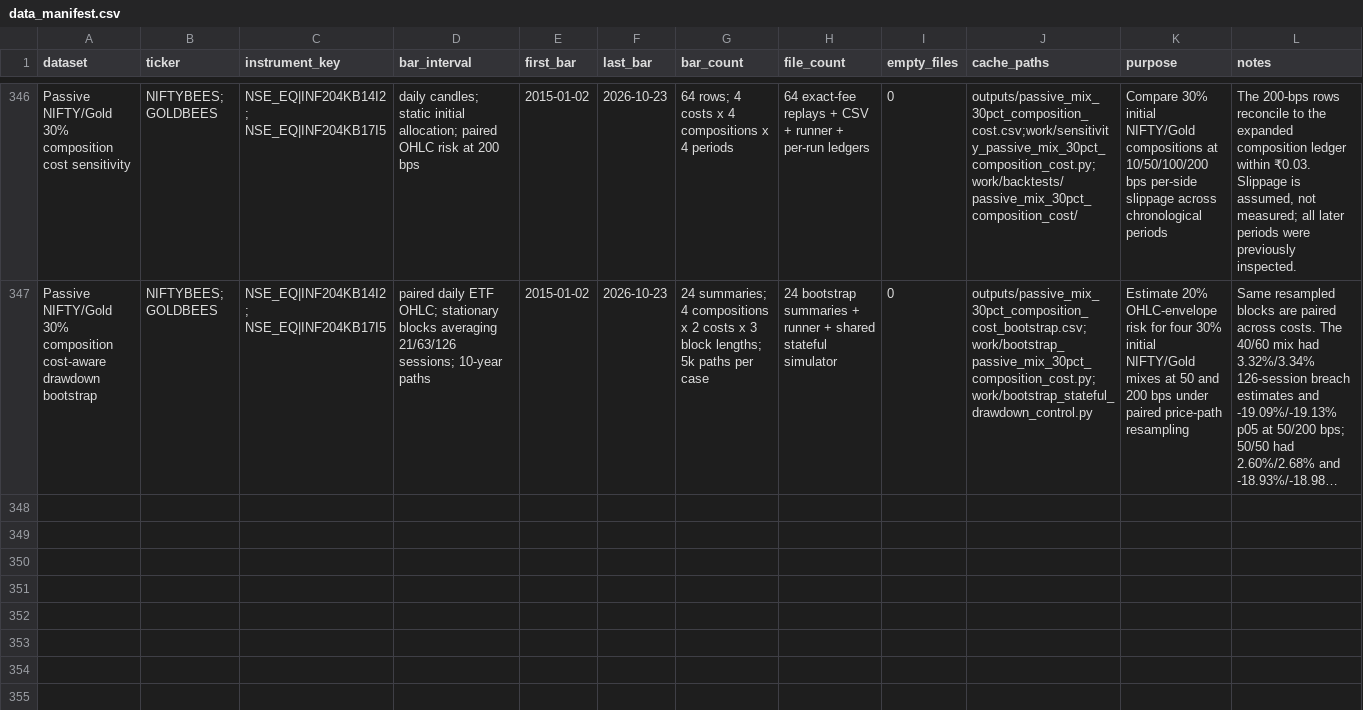
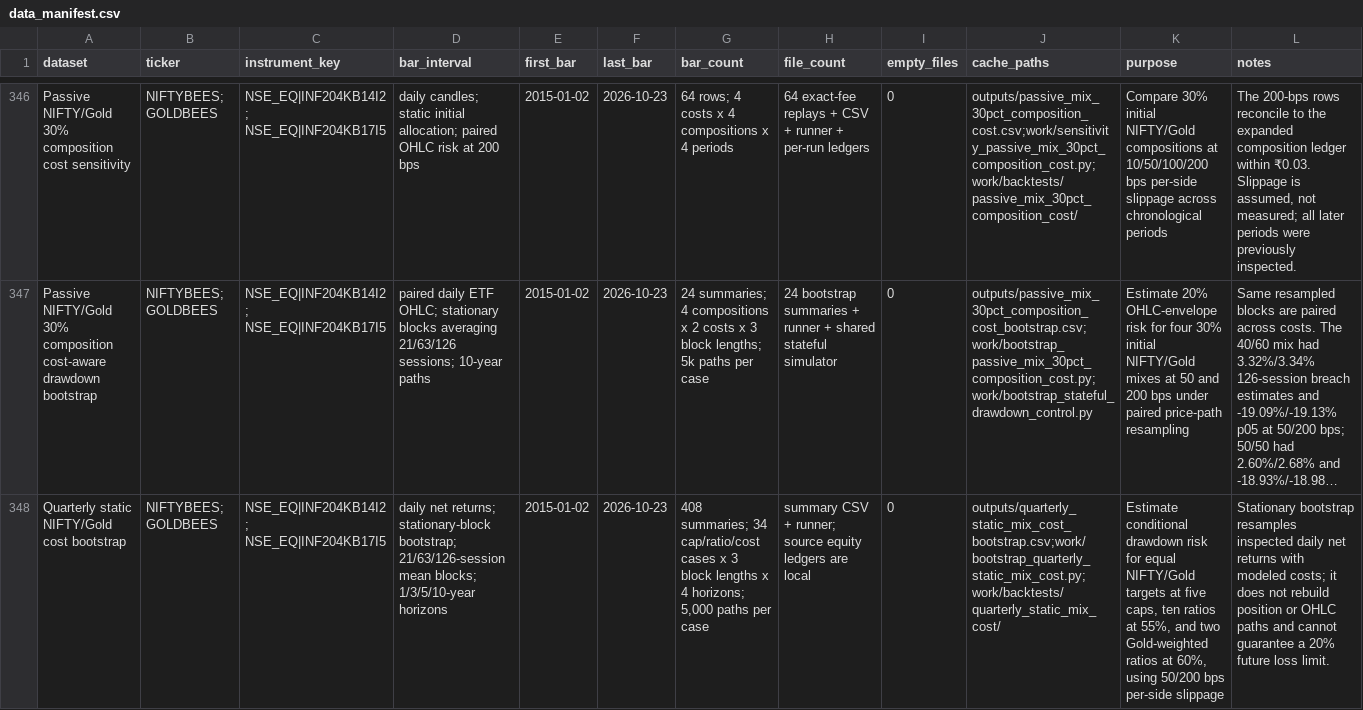
Before and after one commit to AryanFelix/QuantBacktest, a CSV file: outputs/data_manifest.csv, drawn as a sheet; only a part is shown, gaps mark what is left out; long unchanged cells end in …; the diff covers the shown part only; the diff names each change by its address in the sheet, - before the commit and + after, or states it on an @@ line.

```diff
--- a/outputs/data_manifest.csv
+++ b/outputs/data_manifest.csv
+row 348: Quarterly static NIFTY/Gold cost bootstrap | NIFTYBEES; GOLDBEES | NSE_EQ|INF204KB14I2; NSE_EQ|INF204KB17I5 | daily net returns; stationary-block bootstrap; 21/63/126-session mean blocks; 1/3/5/10-year horizons | 2015-01-02 | 2026-10-23 | 408 summaries; 34 cap/ratio/cost cases x 3 block lengths x 4 horizons; 5,000 paths per case | summary CSV + runner; source equity ledgers are local | 0 | outputs/quarterly_static_mix_cost_bootstrap.csv;work/bootstrap_quarterly_static_mix_cost.py;work/backtests/quarterly_static_mix_cost/ | Estimate conditional drawdown risk for equal NIFTY/Gold targets at five caps, ten ratios at 55%, and two Gold-weighted ratios at 60%, using 50/200 bps per-side slippage | Stationary bootstrap resamples inspected daily net returns with modeled costs; it does not rebuild position or OHLC paths and cannot guarantee a 20% future loss limit.
```
Also changed, not shown: 1 added row and 2 edited cells elsewhere in this file, 10 other files.
